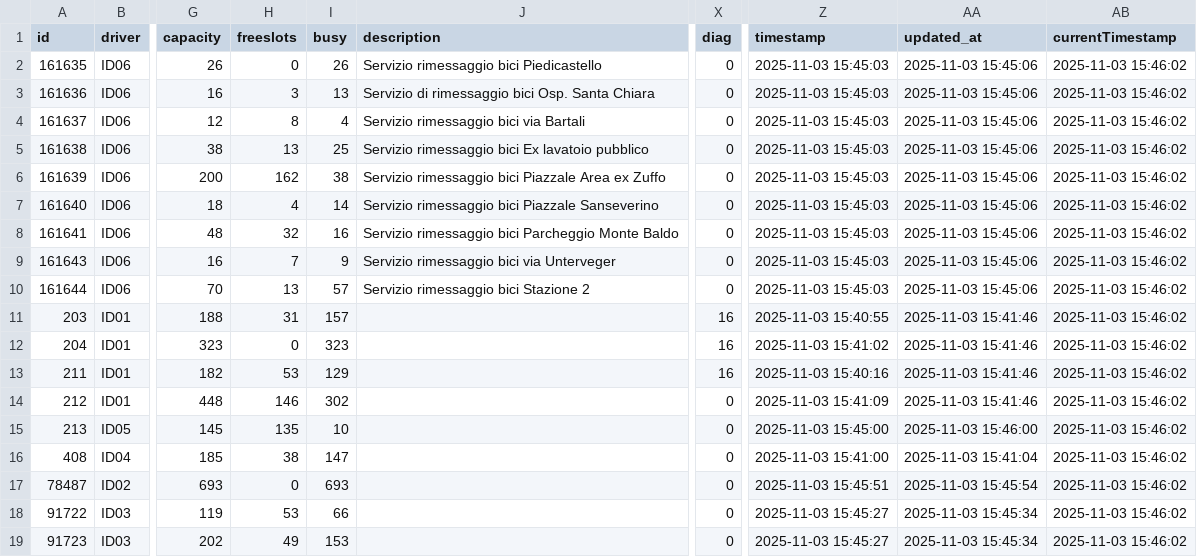
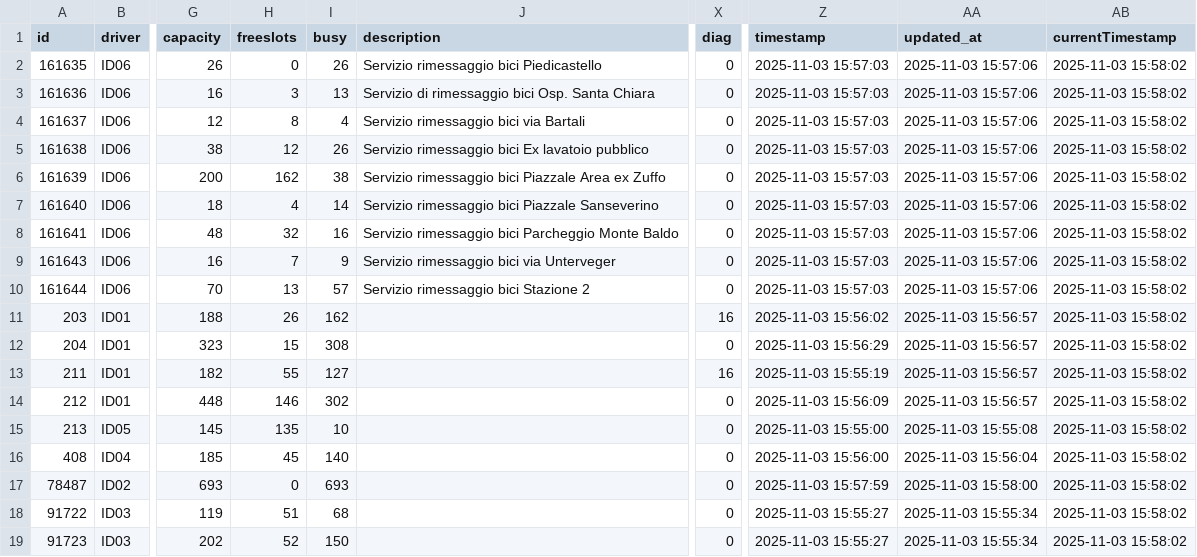
Before and after one commit to napo/parklogtrento, a CSV file: data/last_parks.csv, drawn as a sheet; only a part is shown, gaps mark what is left out; the diff names each change by its address in the sheet, - before the commit and + after, or states it on an @@ line.

Commit message:
Latest data: Mon Nov  3 15:58:16 UTC 2025

```diff
--- a/data/last_parks.csv
+++ b/data/last_parks.csv
-Z2:Z10 (timestamp): 2025-11-03 15:45:03
+Z2:Z10 (timestamp): 2025-11-03 15:57:03
-AA2:AA10 (updated_at): 2025-11-03 15:45:06
+AA2:AA10 (updated_at): 2025-11-03 15:57:06
-AB2:AB19 (currentTimestamp): 2025-11-03 15:46:02
+AB2:AB19 (currentTimestamp): 2025-11-03 15:58:02
-H5 (freeslots): 13
+H5 (freeslots): 12
-I5 (busy): 25
+I5 (busy): 26
-H11 (freeslots): 31
+H11 (freeslots): 26
-I11 (busy): 157
+I11 (busy): 162
-Z11 (timestamp): 2025-11-03 15:40:55
+Z11 (timestamp): 2025-11-03 15:56:02
-AA11:AA14 (updated_at): 2025-11-03 15:41:46
+AA11:AA14 (updated_at): 2025-11-03 15:56:57
-H12 (freeslots): 0
+H12 (freeslots): 15
-I12 (busy): 323
+I12 (busy): 308
-X12 (diag): 16
+X12 (diag): 0
-Z12 (timestamp): 2025-11-03 15:41:02
+Z12 (timestamp): 2025-11-03 15:56:29
-H13 (freeslots): 53
+H13 (freeslots): 55
-I13 (busy): 129
+I13 (busy): 127
-Z13 (timestamp): 2025-11-03 15:40:16
+Z13 (timestamp): 2025-11-03 15:55:19
-Z14 (timestamp): 2025-11-03 15:41:09
+Z14 (timestamp): 2025-11-03 15:56:09
-Z15 (timestamp): 2025-11-03 15:45:00
+Z15 (timestamp): 2025-11-03 15:55:00
-AA15 (updated_at): 2025-11-03 15:46:00
+AA15 (updated_at): 2025-11-03 15:55:08
-H16 (freeslots): 38
+H16 (freeslots): 45
-I16 (busy): 147
+I16 (busy): 140
-Z16 (timestamp): 2025-11-03 15:41:00
+Z16 (timestamp): 2025-11-03 15:56:00
-AA16 (updated_at): 2025-11-03 15:41:04
+AA16 (updated_at): 2025-11-03 15:56:04
-Z17 (timestamp): 2025-11-03 15:45:51
+Z17 (timestamp): 2025-11-03 15:57:59
-AA17 (updated_at): 2025-11-03 15:45:54
+AA17 (updated_at): 2025-11-03 15:58:00
-H18 (freeslots): 53
+H18 (freeslots): 51
-I18 (busy): 66
+I18 (busy): 68
-Z18:Z19 (timestamp): 2025-11-03 15:45:27
+Z18:Z19 (timestamp): 2025-11-03 15:55:27
-AA18:AA19 (updated_at): 2025-11-03 15:45:34
+AA18:AA19 (updated_at): 2025-11-03 15:55:34
-H19 (freeslots): 49
+H19 (freeslots): 52
-I19 (busy): 153
+I19 (busy): 150
```
